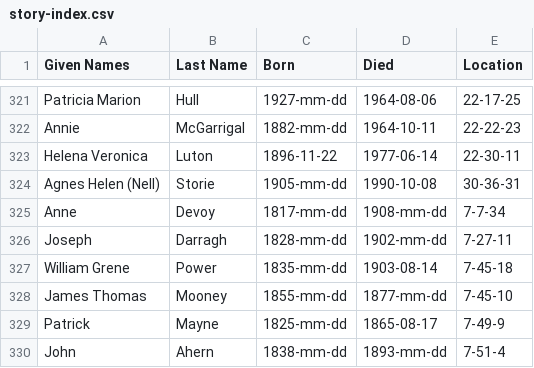
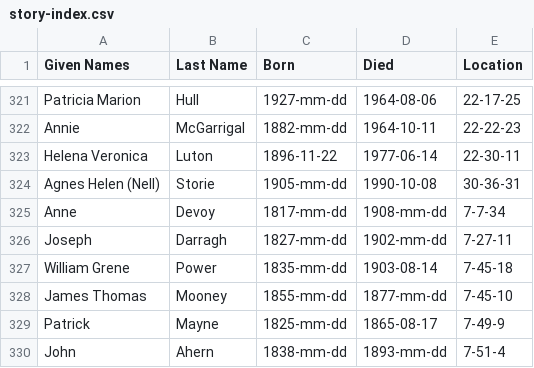
Before and after one commit to 1871fotc/1871fotc.github.io, a CSV file: docs/assets/data/story-index.csv, drawn as a sheet; only a part is shown, gaps mark what is left out.

```diff
--- a/docs/assets/data/story-index.csv
+++ b/docs/assets/data/story-index.csv
@@ -325,3 +325,3 @@ Agnes Helen (Nell),Storie,1905-mm-dd,1990-10-08,30-36-31
 Anne,Devoy,1817-mm-dd,1908-mm-dd,7-7-34
-Joseph,Darragh,1828-mm-dd,1902-mm-dd,7-27-11
+Joseph,Darragh,1827-mm-dd,1902-mm-dd,7-27-11
 William Grene,Power,1835-mm-dd,1903-08-14,7-45-18
```
Also changed, not shown: 1 other file.
